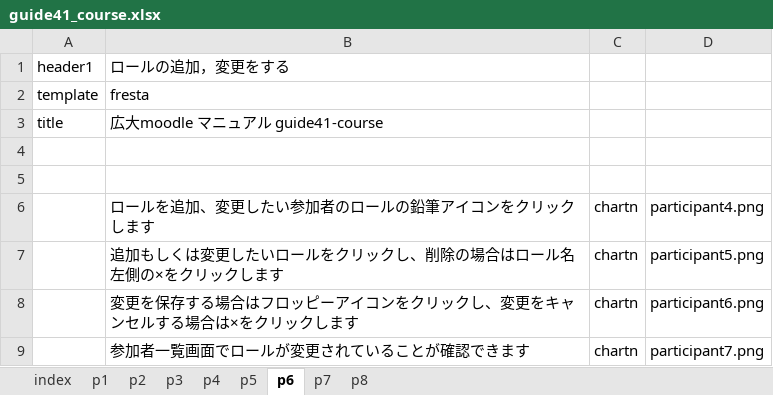
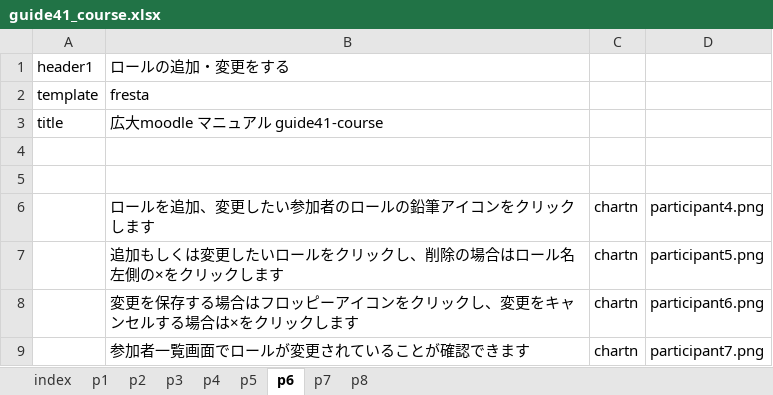
Before and after one commit to imc-lms-adm/support-vle-man, an Excel workbook: guide41_course.xlsx, sheet p6, drawn as a sheet; values as stored, in another font and other column widths than the file's, no borders; the diff names each change by its address in the sheet, - before the commit and + after, or states it on an @@ line.

Commit message:
Add files via upload

```diff
--- a/guide41_course.xlsx (sheet p6)
+++ b/guide41_course.xlsx (sheet p6)
-B1: ロールの追加，変更をする
+B1: ロールの追加・変更をする
```
